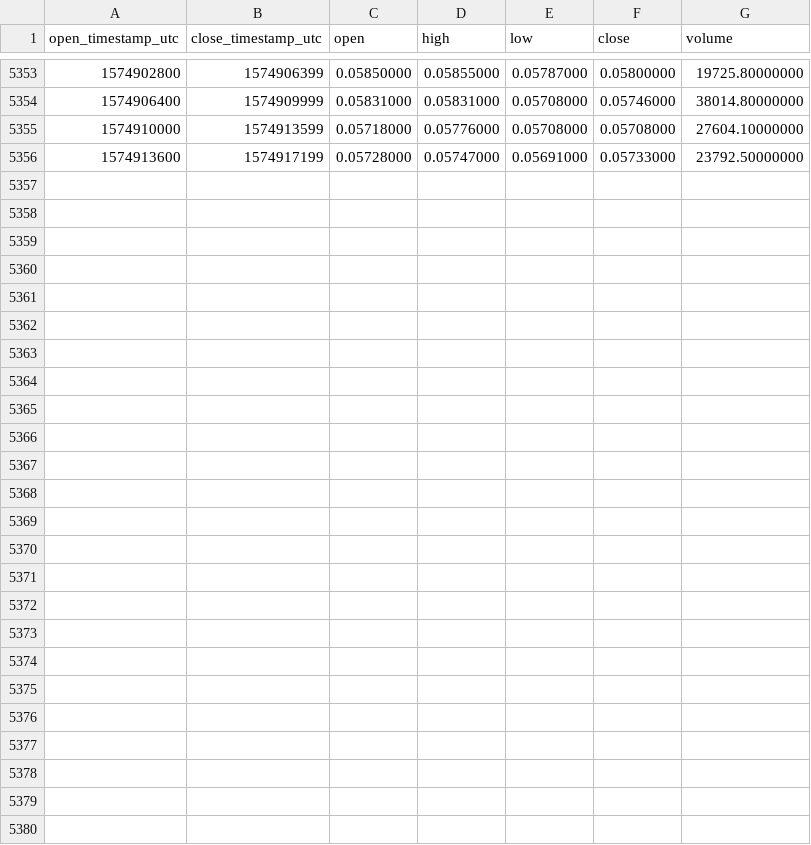
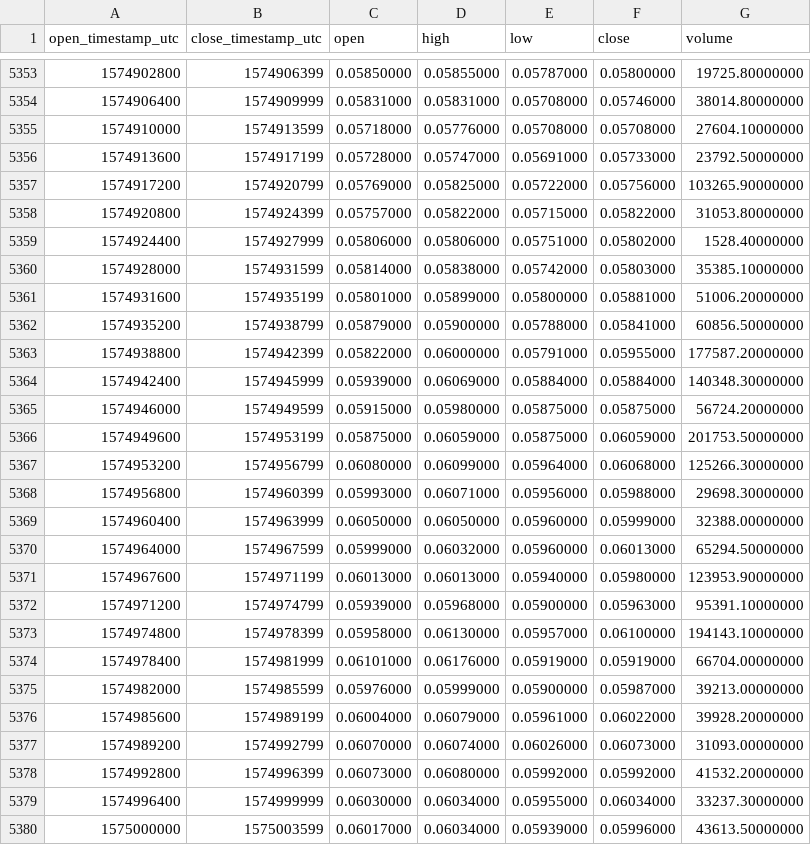
Before and after one commit to cryptobigbro/binance-ENJUSDT, a CSV file: binance-ENJUSDT-1h.csv, drawn as a sheet; only a part is shown, gaps mark what is left out.

Commit message:
Update OHLCV data.

```diff
--- a/binance-ENJUSDT-1h.csv
+++ b/binance-ENJUSDT-1h.csv
@@ -5356 +5356,25 @@ open_timestamp_utc,close_timestamp_utc,open,high,low,close,volume
 1574913600,1574917199,0.05728000,0.05747000,0.05691000,0.05733000,23792.50000000
+1574917200,1574920799,0.05769000,0.05825000,0.05722000,0.05756000,103265.90000000
+1574920800,1574924399,0.05757000,0.05822000,0.05715000,0.05822000,31053.80000000
+1574924400,1574927999,0.05806000,0.05806000,0.05751000,0.05802000,1528.40000000
+1574928000,1574931599,0.05814000,0.05838000,0.05742000,0.05803000,35385.10000000
+1574931600,1574935199,0.05801000,0.05899000,0.05800000,0.05881000,51006.20000000
+1574935200,1574938799,0.05879000,0.05900000,0.05788000,0.05841000,60856.50000000
+1574938800,1574942399,0.05822000,0.06000000,0.05791000,0.05955000,177587.20000000
+1574942400,1574945999,0.05939000,0.06069000,0.05884000,0.05884000,140348.30000000
+1574946000,1574949599,0.05915000,0.05980000,0.05875000,0.05875000,56724.20000000
+1574949600,1574953199,0.05875000,0.06059000,0.05875000,0.06059000,201753.50000000
+1574953200,1574956799,0.06080000,0.06099000,0.05964000,0.06068000,125266.30000000
+1574956800,1574960399,0.05993000,0.06071000,0.05956000,0.05988000,29698.30000000
+1574960400,1574963999,0.06050000,0.06050000,0.05960000,0.05999000,32388.00000000
+1574964000,1574967599,0.05999000,0.06032000,0.05960000,0.06013000,65294.50000000
+1574967600,1574971199,0.06013000,0.06013000,0.05940000,0.05980000,123953.90000000
+1574971200,1574974799,0.05939000,0.05968000,0.05900000,0.05963000,95391.10000000
+1574974800,1574978399,0.05958000,0.06130000,0.05957000,0.06100000,194143.10000000
+1574978400,1574981999,0.06101000,0.06176000,0.05919000,0.05919000,66704.00000000
+1574982000,1574985599,0.05976000,0.05999000,0.05900000,0.05987000,39213.00000000
+1574985600,1574989199,0.06004000,0.06079000,0.05961000,0.06022000,39928.20000000
+1574989200,1574992799,0.06070000,0.06074000,0.06026000,0.06073000,31093.00000000
+1574992800,1574996399,0.06073000,0.06080000,0.05992000,0.05992000,41532.20000000
+1574996400,1574999999,0.06030000,0.06034000,0.05955000,0.06034000,33237.30000000
+1575000000,1575003599,0.06017000,0.06034000,0.05939000,0.05996000,43613.50000000
```
Also changed, not shown: binance-ENJUSDT-1d.csv.
